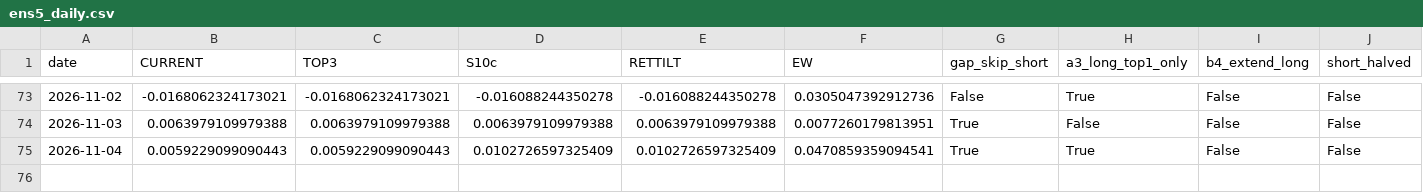
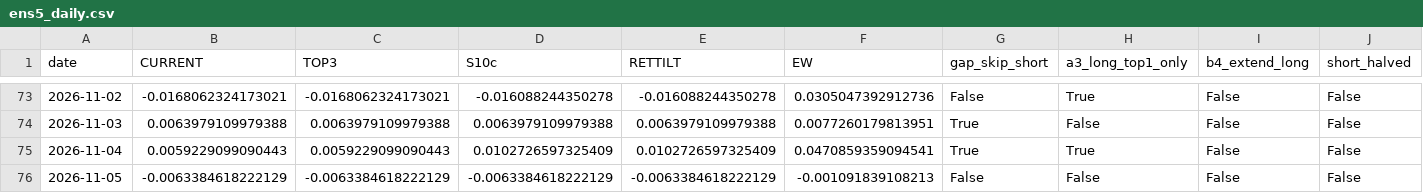
Before and after one commit to Edi-gzl/bist-strategies, a CSV file: ens5/out/ens5_daily.csv, drawn as a sheet; only a part is shown, gaps mark what is left out; rows hold the shown columns only; the diff names each change by its address in the sheet, - before the commit and + after, or states it on an @@ line.

```diff
--- a/ens5/out/ens5_daily.csv
+++ b/ens5/out/ens5_daily.csv
+row 76: 2026-11-05 | -0.0063384618222129 | -0.0063384618222129 | -0.0063384618222129 | -0.0063384618222129 | -0.001091839108213 | False | False | False | False
```
Also changed, not shown: ens5/out/ens5_pending.csv, ens5/out/ens5_picks.csv, 9 other files.
